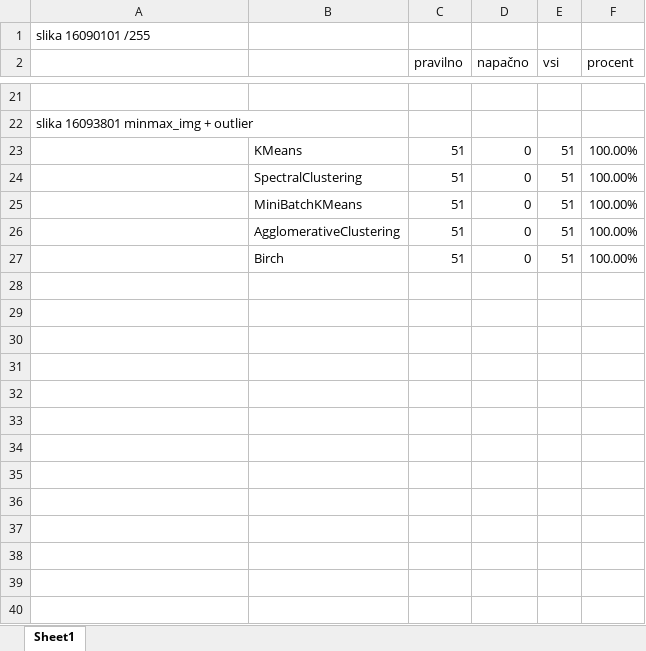
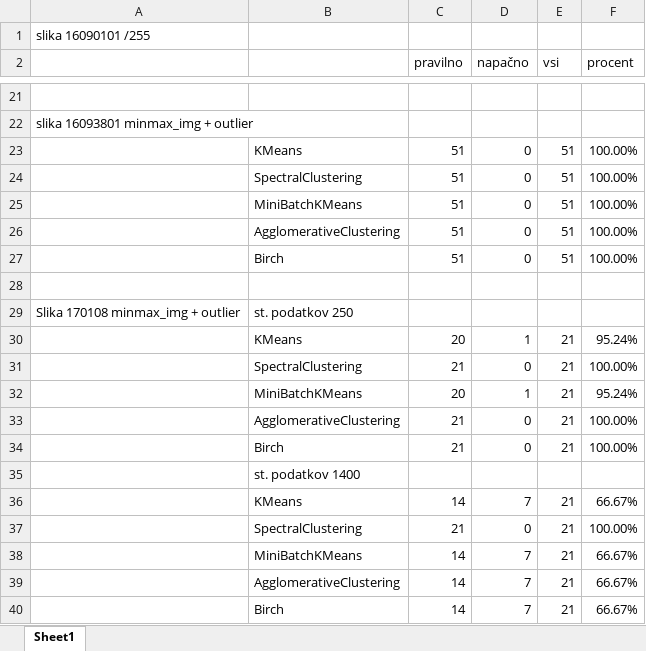
Before and after one commit to PDebevec/naloga, an Excel workbook: xlsx.xlsx, sheet Sheet1, drawn as a sheet; only a part is shown, gaps mark what is left out; values as stored, in another font and other column widths than the file's, no borders; the diff names each change by its address in the sheet, - before the commit and + after, or states it on an @@ line.

Commit message:
...

```diff
--- a/xlsx.xlsx (sheet Sheet1)
+++ b/xlsx.xlsx (sheet Sheet1)
+row 28: (empty)
+row 29: Slika 170108 minmax_img + outlier | st. podatkov 250
+row 30:  | KMeans | 20 | 1 | 21 | 95.24%
+row 31:  | SpectralClustering | 21 | 0 | 21 | 100.00%
+row 32:  | MiniBatchKMeans | 20 | 1 | 21 | 95.24%
+row 33:  | AgglomerativeClustering | 21 | 0 | 21 | 100.00%
+row 34:  | Birch | 21 | 0 | 21 | 100.00%
+row 35:  | st. podatkov 1400
+row 36:  | KMeans | 14 | 7 | 21 | 66.67%
+row 37:  | SpectralClustering | 21 | 0 | 21 | 100.00%
+row 38:  | MiniBatchKMeans | 14 | 7 | 21 | 66.67%
+row 39:  | AgglomerativeClustering | 14 | 7 | 21 | 66.67%
+row 40:  | Birch | 14 | 7 | 21 | 66.67%
```
